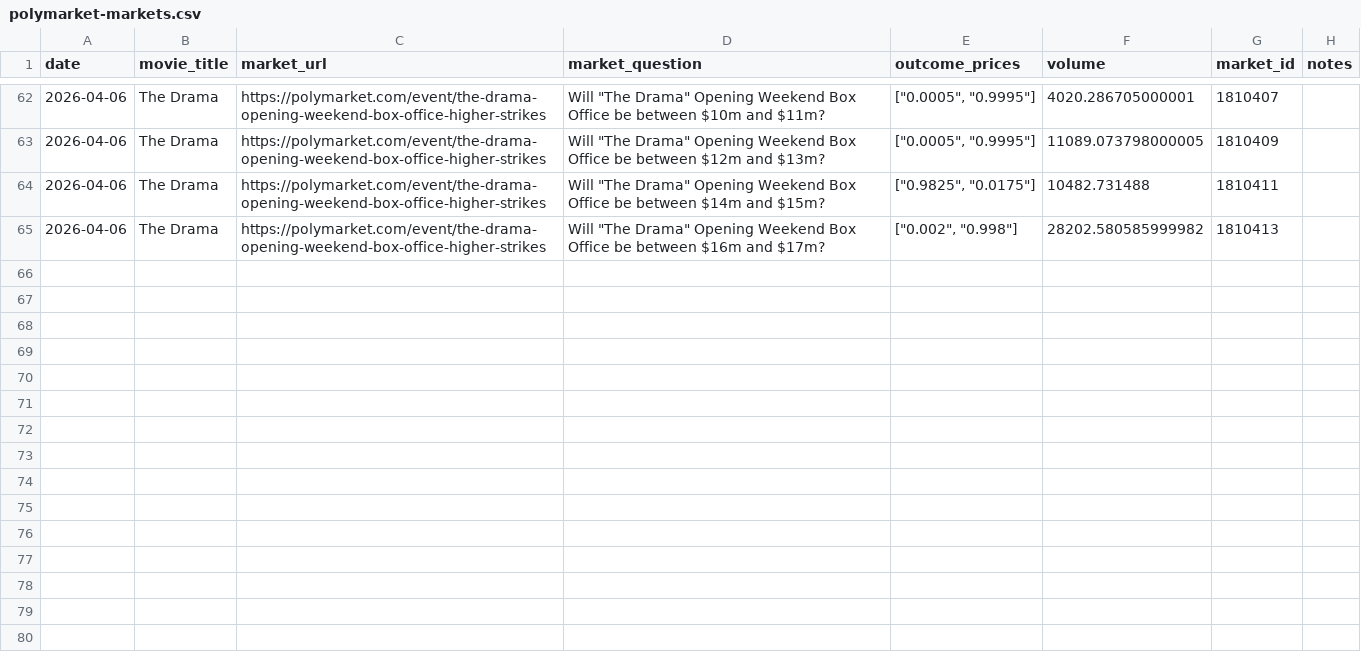
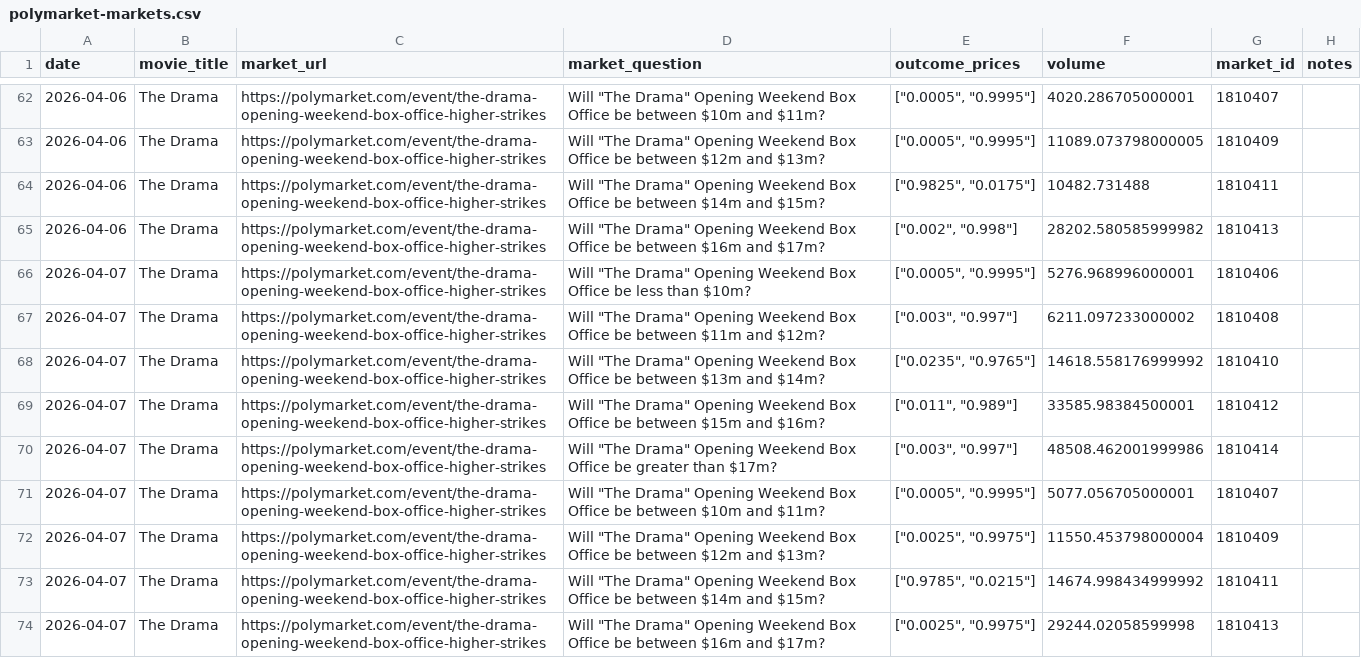
Before and after one commit to arnauddg27-svg/Theatres, a CSV file: box-office-tracker/data/polymarket-markets.csv, drawn as a sheet; only a part is shown, gaps mark what is left out.

```diff
--- a/box-office-tracker/data/polymarket-markets.csv
+++ b/box-office-tracker/data/polymarket-markets.csv
@@ -65 +65,10 @@ date,movie_title,market_url,market_question,outcome_prices,volume,market_id,note
 2026-04-06,The Drama,https://polymarket.com/event/the-drama-opening-weekend-box-office-higher-strikes,"Will ""The Drama"" Opening Weekend Box Office be between $16m and $17m?","[""0.002"", ""0.998""]",28202.580585999982,1810413,
+2026-04-07,The Drama,https://polymarket.com/event/the-drama-opening-weekend-box-office-higher-strikes,"Will ""The Drama"" Opening Weekend Box Office be less than $10m?","[""0.0005"", ""0.9995""]",5276.968996000001,1810406,
+2026-04-07,The Drama,https://polymarket.com/event/the-drama-opening-weekend-box-office-higher-strikes,"Will ""The Drama"" Opening Weekend Box Office be between $11m and $12m?","[""0.003"", ""0.997""]",6211.097233000002,1810408,
+2026-04-07,The Drama,https://polymarket.com/event/the-drama-opening-weekend-box-office-higher-strikes,"Will ""The Drama"" Opening Weekend Box Office be between $13m and $14m?","[""0.0235"", ""0.9765""]",14618.558176999992,1810410,
+2026-04-07,The Drama,https://polymarket.com/event/the-drama-opening-weekend-box-office-higher-strikes,"Will ""The Drama"" Opening Weekend Box Office be between $15m and $16m?","[""0.011"", ""0.989""]",33585.98384500001,1810412,
+2026-04-07,The Drama,https://polymarket.com/event/the-drama-opening-weekend-box-office-higher-strikes,"Will ""The Drama"" Opening Weekend Box Office be greater than $17m?","[""0.003"", ""0.997""]",48508.462001999986,1810414,
+2026-04-07,The Drama,https://polymarket.com/event/the-drama-opening-weekend-box-office-higher-strikes,"Will ""The Drama"" Opening Weekend Box Office be between $10m and $11m?","[""0.0005"", ""0.9995""]",5077.056705000001,1810407,
+2026-04-07,The Drama,https://polymarket.com/event/the-drama-opening-weekend-box-office-higher-strikes,"Will ""The Drama"" Opening Weekend Box Office be between $12m and $13m?","[""0.0025"", ""0.9975""]",11550.453798000004,1810409,
+2026-04-07,The Drama,https://polymarket.com/event/the-drama-opening-weekend-box-office-higher-strikes,"Will ""The Drama"" Opening Weekend Box Office be between $14m and $15m?","[""0.9785"", ""0.0215""]",14674.998434999992,1810411,
+2026-04-07,The Drama,https://polymarket.com/event/the-drama-opening-weekend-box-office-higher-strikes,"Will ""The Drama"" Opening Weekend Box Office be between $16m and $17m?","[""0.0025"", ""0.9975""]",29244.02058599998,1810413,
```
Also changed, not shown: 11 other files.
